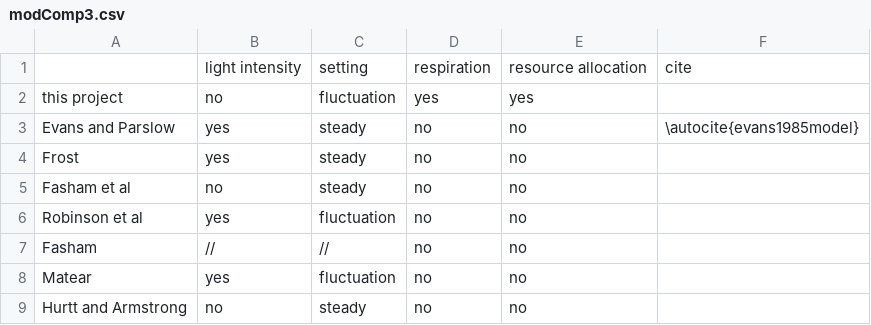
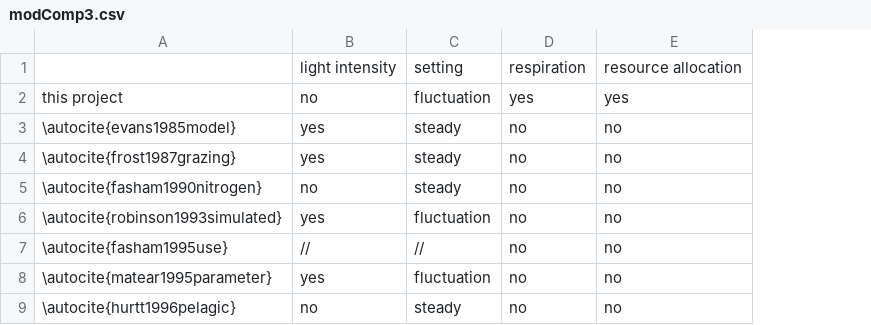
Before and after one commit to ph-u/PhyBac_C-Capture, a CSV file: data/modComp3.csv, drawn as a sheet; only a part is shown; removed rows and columns are numbered as before the commit, all else as after; the diff names each change by its address in the sheet, - before the commit and + after, or states it on an @@ line.

```diff
--- a/data/modComp3.csv
+++ b/data/modComp3.csv
-column A, rows 2-9: this project | Evans and Parslow | Frost | Fasham et al | Robinson et al | Fasham | Matear | Hurtt and Armstrong
+column A, rows 2-9: this project | \autocite{evans1985model} | \autocite{frost1987grazing} | \autocite{fasham1990nitrogen} | \autocite{robinson1993simulated} | \autocite{fasham1995use} | \autocite{matear1995parameter} | \autocite{hurtt1996pelagic}
-column F, rows 1-3: cite |  | \autocite{evans1985model}
```
Also changed, not shown: data/modComp1.csv, data/modComp2.csv.
